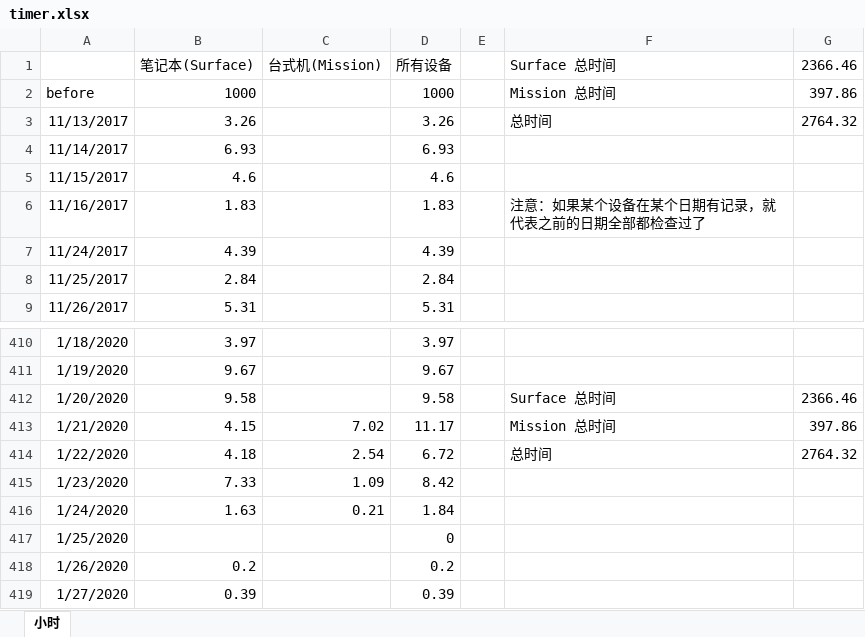
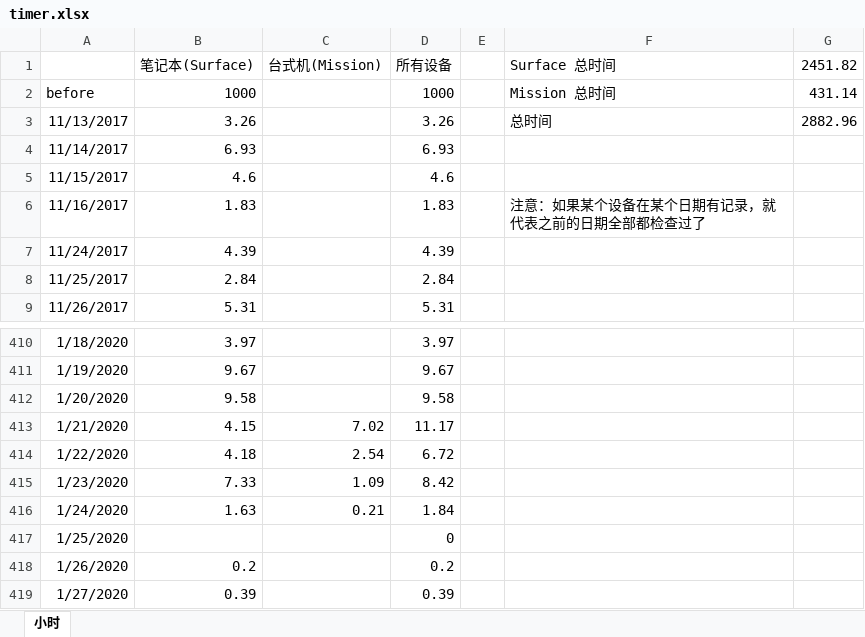
Before and after one commit to eef808a24ff/PhysWiki, an Excel workbook: timer.xlsx, sheet 小时, drawn as a sheet; only a part is shown, gaps mark what is left out; values as stored, in another font and other column widths than the file's, no borders; charts and pictures not drawn; the diff covers the shown part only; the diff names each change by its address in the sheet, - before the commit and + after, or states it on an @@ line.

```diff
--- a/timer.xlsx (sheet 小时)
+++ b/timer.xlsx (sheet 小时)
-G1: 2366.46
+G1: 2451.82
-G2 (2451.82): 397.86
+G2 (2451.82): 431.14
-G3 (2451.82): 2764.32
+G3 (2451.82): 2882.96
-F412 (Surface 总时间): Surface 总时间
+F412 (Surface 总时间): (empty)
-G412 (2451.82): 2366.46
+G412 (2451.82): (empty)
-F413 (Surface 总时间): Mission 总时间
+F413 (Surface 总时间): (empty)
-G413 (2451.82): 397.86
+G413 (2451.82): (empty)
-F414 (Surface 总时间): 总时间
+F414 (Surface 总时间): (empty)
-G414 (2451.82): 2764.32
+G414 (2451.82): (empty)
```
Also changed, not shown: 31 added rows and 3 edited cells elsewhere in this sheet, charts or pictures.
